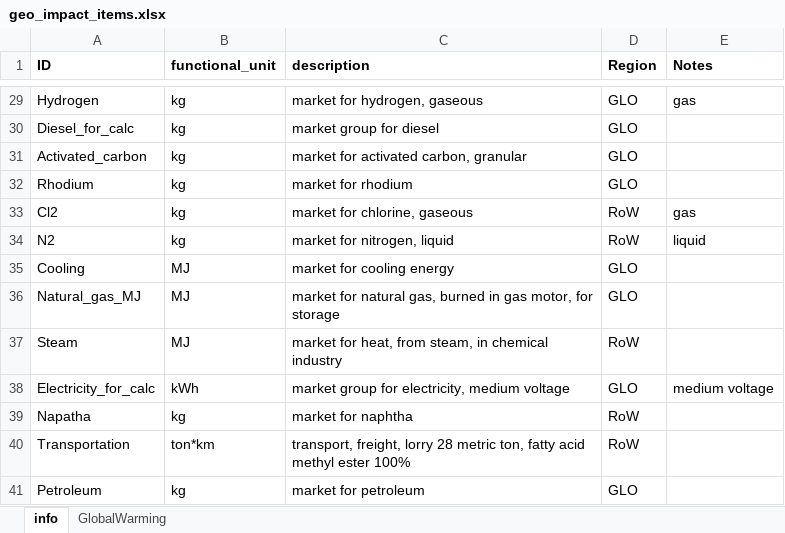
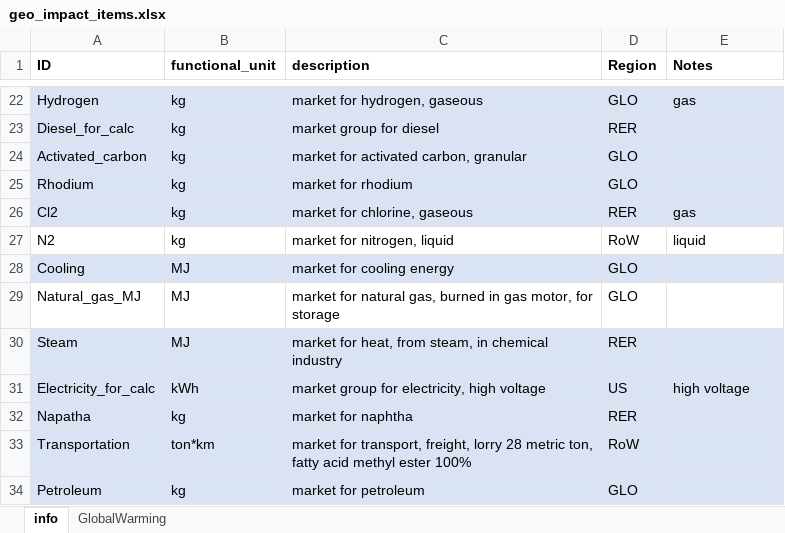
Before and after one commit to QSD-Group/EXPOsan, an Excel workbook: exposan/htl/data/geo_impact_items.xlsx, sheet info, drawn as a sheet; only a part is shown, gaps mark what is left out; values as stored, in another font and other column widths than the file's, no borders; addresses are those after the commit; the diff covers the shown part only; the diff names each change by its address in the sheet, - before the commit and + after, or states it on an @@ line.

```diff
--- a/exposan/htl/data/geo_impact_items.xlsx (sheet info)
+++ b/exposan/htl/data/geo_impact_items.xlsx (sheet info)
-A22:E26 fill: none
+A22:E26 fill: #DAE3F3
-D23 (Region): GLO
+D23 (Region): RER
-D26 (Region): RoW
+D26 (Region): RER
-A28:E28 fill: none
+A28:E28 fill: #DAE3F3
-A30:E34 fill: none
+A30:E34 fill: #DAE3F3
-D30 (Region): RoW
+D30 (Region): RER
-C31 (description): market group for electricity, medium voltage
+C31 (description): market group for electricity, high voltage
-D31 (Region): GLO
+D31 (Region): US
-E31 (Notes): medium voltage
+E31 (Notes): high voltage
-D32 (Region): RoW
+D32 (Region): RER
-C33 (description): transport, freight,…
+C33 (description): market for transport, freight,…
```
Also changed, not shown: 7 removed rows, 15 edited cells and cell formats elsewhere in this sheet, sheet GlobalWarming, formulas that keep their value, 1 other file.
